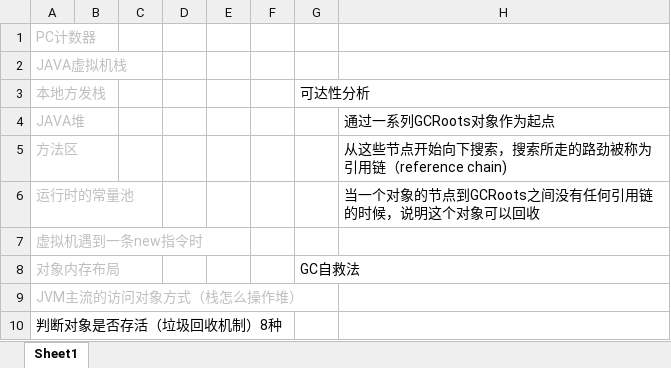
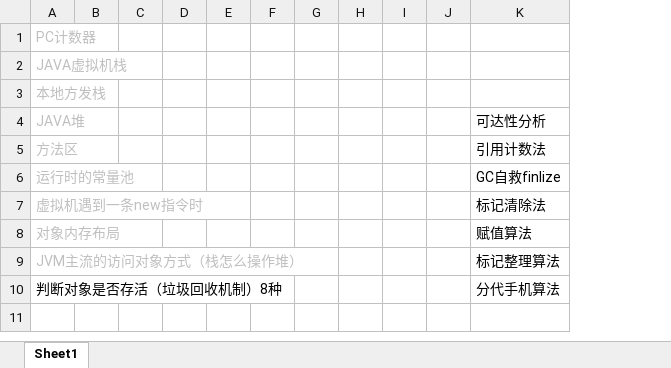
Before and after one commit to xieshiwei/JavaMS, an Excel workbook: JVM/test.xlsx, sheet Sheet1, drawn as a sheet; values as stored, in another font and other column widths than the file's, no borders; removed rows and columns are numbered as before the commit, all else as after; the diff names each change by its address in the sheet, - before the commit and + after, or states it on an @@ line.

```diff
--- a/JVM/test.xlsx (sheet Sheet1)
+++ b/JVM/test.xlsx (sheet Sheet1)
-column G, rows 3-8: 可达性分析 |  |  |  |  | GC自救法
-column H, rows 4-6: 通过一系列GCRoots对象作为起点 | 从这些节点开始向下搜索，搜索所走的路劲被称为引用链（reference chain) | 当一个对象的节点到GCRoots之间没有任何引用链的时候，说明这个对象可以回收
+column G, empty
+column H, empty
+column I, empty
+column J, empty
+column K, rows 4-10: 可达性分析 | 引用计数法 | GC自救finlize | 标记清除法 | 赋值算法 | 标记整理算法 | 分代手机算法
```
Also changed, not shown: JVM/2.内存管理机制.xlsx.
